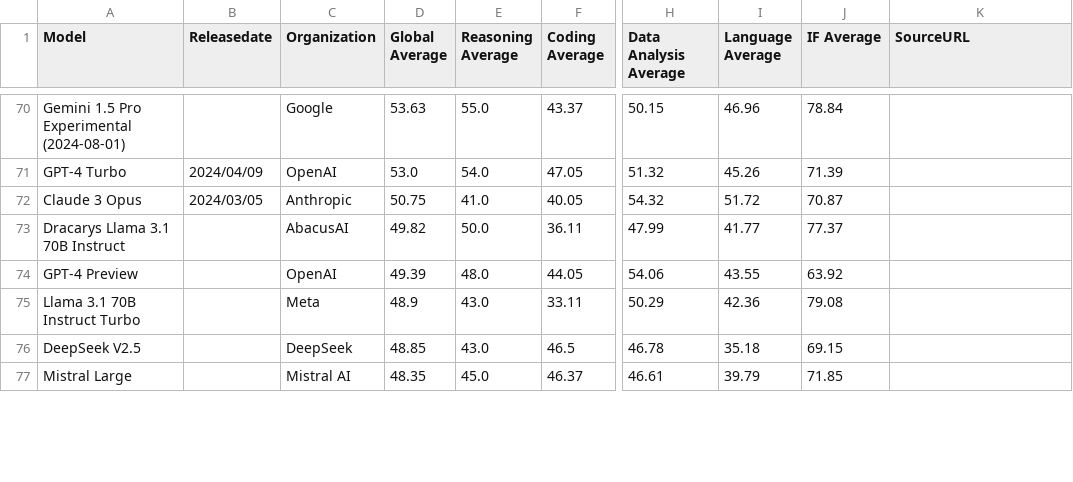
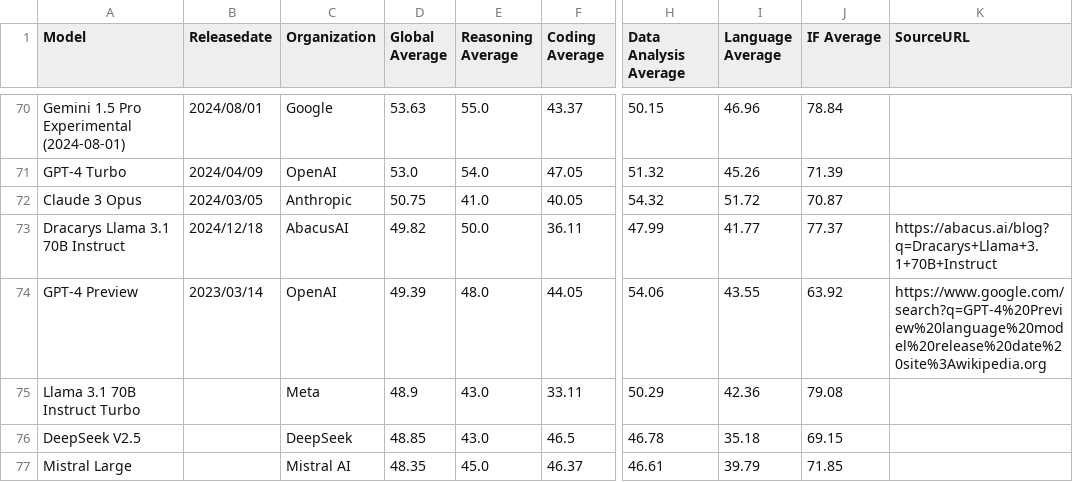
Before and after one commit to changyun233/llm-perf-data, a CSV file: llm_perf_chart.csv, drawn as a sheet; only a part is shown, gaps mark what is left out; the diff covers the shown part only; the diff names each change by its address in the sheet, - before the commit and + after, or states it on an @@ line.

Commit message:
Add release dates and source URLs for multiple LLM models in performance chart

```diff
--- a/llm_perf_chart.csv
+++ b/llm_perf_chart.csv
-B70 (Releasedate): (empty)
+B70 (Releasedate): 2024/08/01
-B73 (Releasedate): (empty)
+B73 (Releasedate): 2024/12/18
-K73 (SourceURL): (empty)
+K73 (SourceURL): https://abacus.ai/blog?q=Dracarys+Llama+3.1+70B+Instruct
-B74 (Releasedate): (empty)
+B74 (Releasedate): 2023/03/14
-K74 (SourceURL): (empty)
+K74 (SourceURL): https://www.google.com/search?q=GPT-4%20Preview%20language%20model%20release%20date%20site%3Awikipedia.org
```
Also changed, not shown: 44 edited cells elsewhere in this file.
